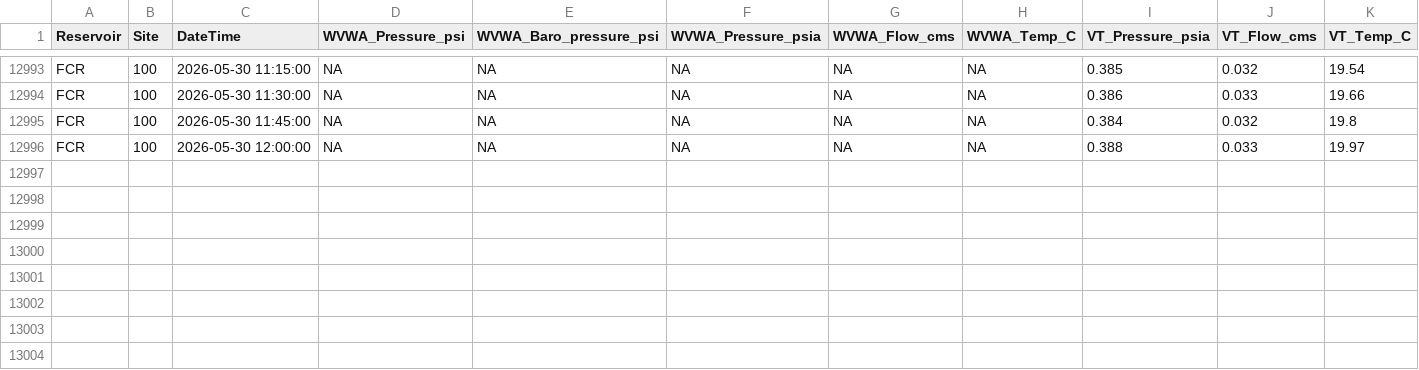
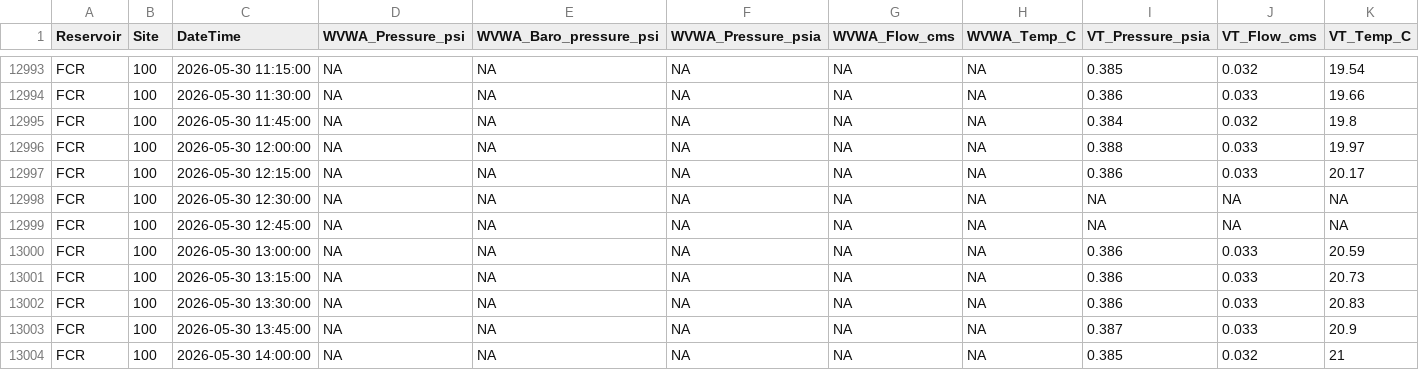
Before and after one commit to FLARE-forecast/FCRE-data, a CSV file: FCRWeir_L1.csv, drawn as a sheet; only a part is shown, gaps mark what is left out; rows hold the shown columns only; the diff names each change by its address in the sheet, - before the commit and + after, or states it on an @@ line.

Commit message:
Updating QAQC files

```diff
--- a/FCRWeir_L1.csv
+++ b/FCRWeir_L1.csv
+row 12997: FCR | 100 | 2026-05-30 12:15:00 | NA | NA | NA | NA | NA | 0.386 | 0.033 | 20.17
+row 12998: FCR | 100 | 2026-05-30 12:30:00 | NA | NA | NA | NA | NA | NA | NA | NA
+row 12999: FCR | 100 | 2026-05-30 12:45:00 | NA | NA | NA | NA | NA | NA | NA | NA
+row 13000: FCR | 100 | 2026-05-30 13:00:00 | NA | NA | NA | NA | NA | 0.386 | 0.033 | 20.59
+row 13001: FCR | 100 | 2026-05-30 13:15:00 | NA | NA | NA | NA | NA | 0.386 | 0.033 | 20.73
+row 13002: FCR | 100 | 2026-05-30 13:30:00 | NA | NA | NA | NA | NA | 0.386 | 0.033 | 20.83
+row 13003: FCR | 100 | 2026-05-30 13:45:00 | NA | NA | NA | NA | NA | 0.387 | 0.033 | 20.9
+row 13004: FCR | 100 | 2026-05-30 14:00:00 | NA | NA | NA | NA | NA | 0.385 | 0.032 | 21
```
